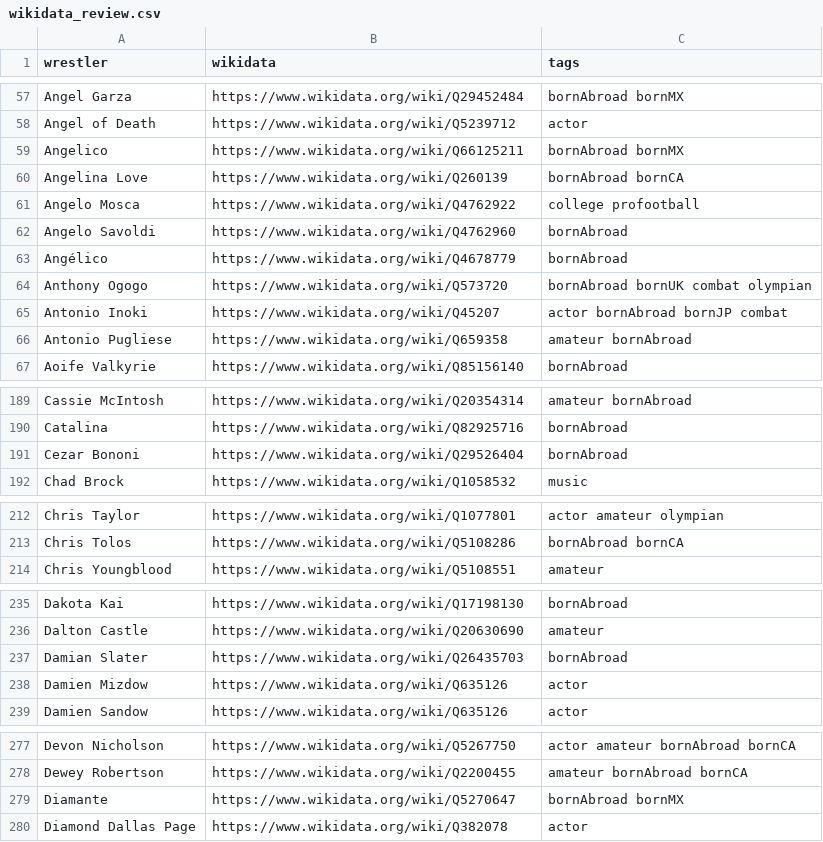
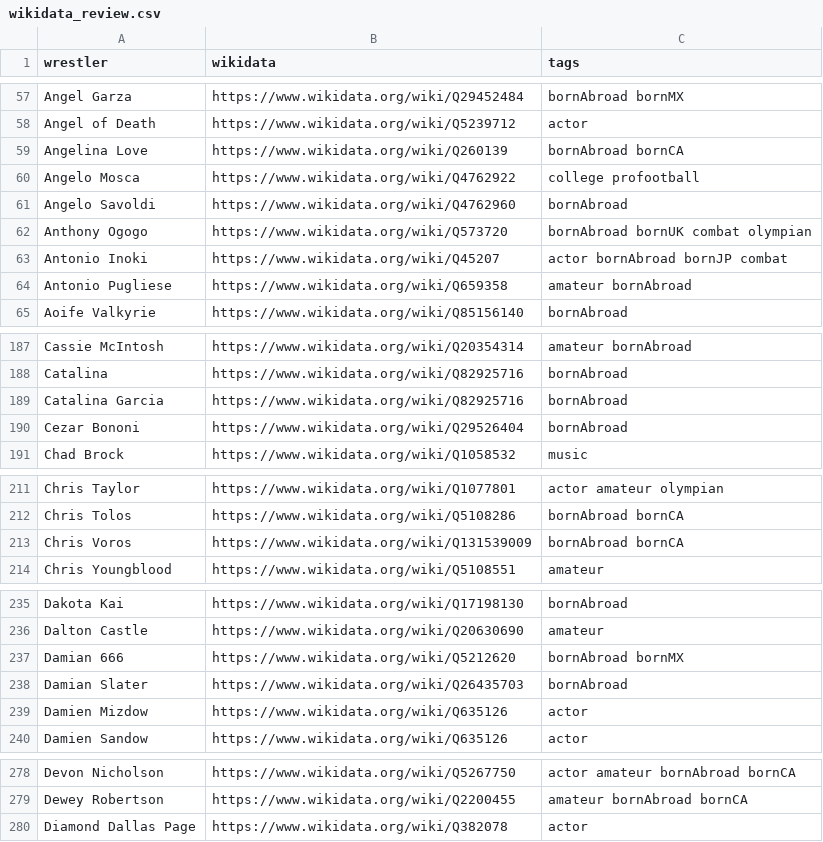
Before and after one commit to beardednotary/the-push, a CSV file: data/generated/wikidata_review.csv, drawn as a sheet; only a part is shown, gaps mark what is left out; the diff covers the shown part only.

```diff
--- a/data/generated/wikidata_review.csv
+++ b/data/generated/wikidata_review.csv
@@ -58,3 +58,2 @@ Angel Garza,https://www.wikidata.org/wiki/Q29452484,bornAbroad bornMX
 Angel of Death,https://www.wikidata.org/wiki/Q5239712,actor
-Angelico,https://www.wikidata.org/wiki/Q66125211,bornAbroad bornMX
 Angelina Love,https://www.wikidata.org/wiki/Q260139,bornAbroad bornCA
@@ -62,3 +61,2 @@ Angelo Mosca,https://www.wikidata.org/wiki/Q4762922,college profootball
 Angelo Savoldi,https://www.wikidata.org/wiki/Q4762960,bornAbroad
-Angélico,https://www.wikidata.org/wiki/Q4678779,bornAbroad
 Anthony Ogogo,https://www.wikidata.org/wiki/Q573720,bornAbroad bornUK combat olympian
@@ -190,2 +188,3 @@ Cassie McIntosh,https://www.wikidata.org/wiki/Q20354314,amateur bornAbroad
 Catalina,https://www.wikidata.org/wiki/Q82925716,bornAbroad
+Catalina Garcia,https://www.wikidata.org/wiki/Q82925716,bornAbroad
 Cezar Bononi,https://www.wikidata.org/wiki/Q29526404,bornAbroad
@@ -213,2 +212,3 @@ Chris Taylor,https://www.wikidata.org/wiki/Q1077801,actor amateur olympian
 Chris Tolos,https://www.wikidata.org/wiki/Q5108286,bornAbroad bornCA
+Chris Voros,https://www.wikidata.org/wiki/Q131539009,bornAbroad bornCA
 Chris Youngblood,https://www.wikidata.org/wiki/Q5108551,amateur
@@ -236,2 +236,3 @@ Dakota Kai,https://www.wikidata.org/wiki/Q17198130,bornAbroad
 Dalton Castle,https://www.wikidata.org/wiki/Q20630690,amateur
+Damian 666,https://www.wikidata.org/wiki/Q5212620,bornAbroad bornMX
 Damian Slater,https://www.wikidata.org/wiki/Q26435703,bornAbroad
@@ -278,3 +279,2 @@ Devon Nicholson,https://www.wikidata.org/wiki/Q5267750,actor amateur bornAbroad
 Dewey Robertson,https://www.wikidata.org/wiki/Q2200455,amateur bornAbroad bornCA
-Diamante,https://www.wikidata.org/wiki/Q5270647,bornAbroad bornMX
 Diamond Dallas Page,https://www.wikidata.org/wiki/Q382078,actor
```
Also changed, not shown: 11 added rows and 6 removed rows elsewhere in this file, data/curation/merges.csv, 9 other files.
